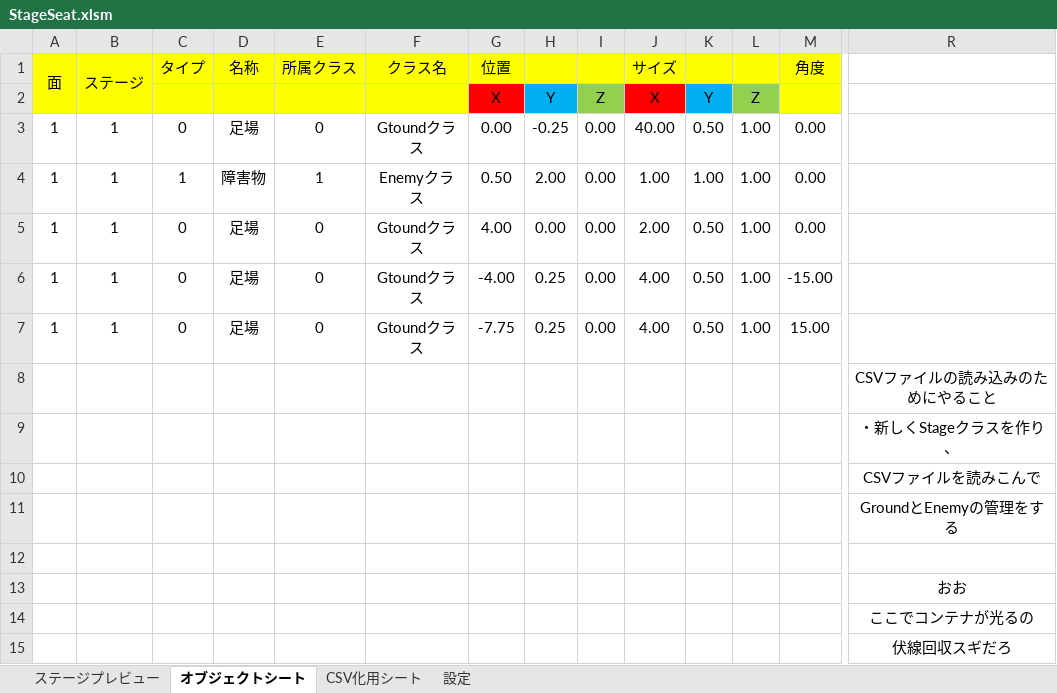
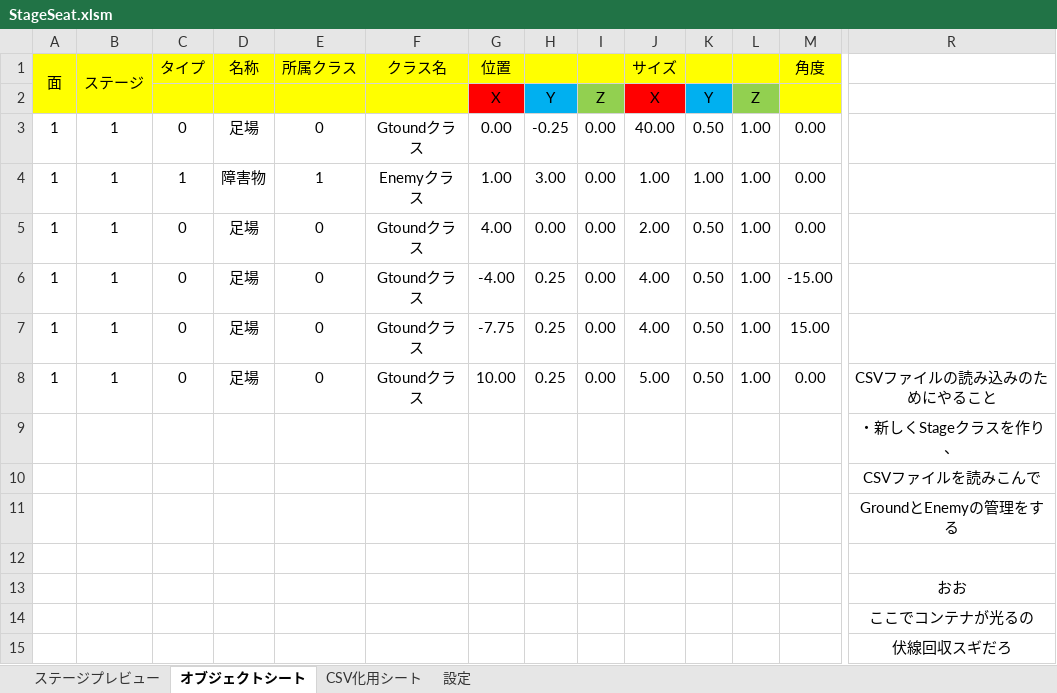
Before and after one commit to Takagi3948/HEW_205, an Excel workbook: HEW_205/Stage/StageSeat.xlsm, sheet オブジェクトシート, drawn as a sheet; only a part is shown, gaps mark what is left out; values as stored, in another font and other column widths than the file's, no borders; removed rows and columns are numbered as before the commit, all else as after; rows hold the shown columns only; the diff names each change by its address in the sheet, - before the commit and + after, or states it on an @@ line.

Commit message:
stageいじり

```diff
--- a/HEW_205/Stage/StageSeat.xlsm (sheet オブジェクトシート)
+++ b/HEW_205/Stage/StageSeat.xlsm (sheet オブジェクトシート)
-G4 (位置): 0.50
+G4 (位置): 1.00
-H4: 2.00
+H4: 3.00
-row 8:  |  |  |  |  |  |  |  |  |  |  |  |  | CSVファイルの読み込みのためにやること
+row 8: 1 | 1 | 0 | 足場 | 0 | Gtoundクラス | 10.00 | 0.25 | 0.00 | 5.00 | 0.50 | 1.00 | 0.00 | CSVファイルの読み込みのためにやること
```
Also changed, not shown: sheet CSV化用シート, charts or pictures.
